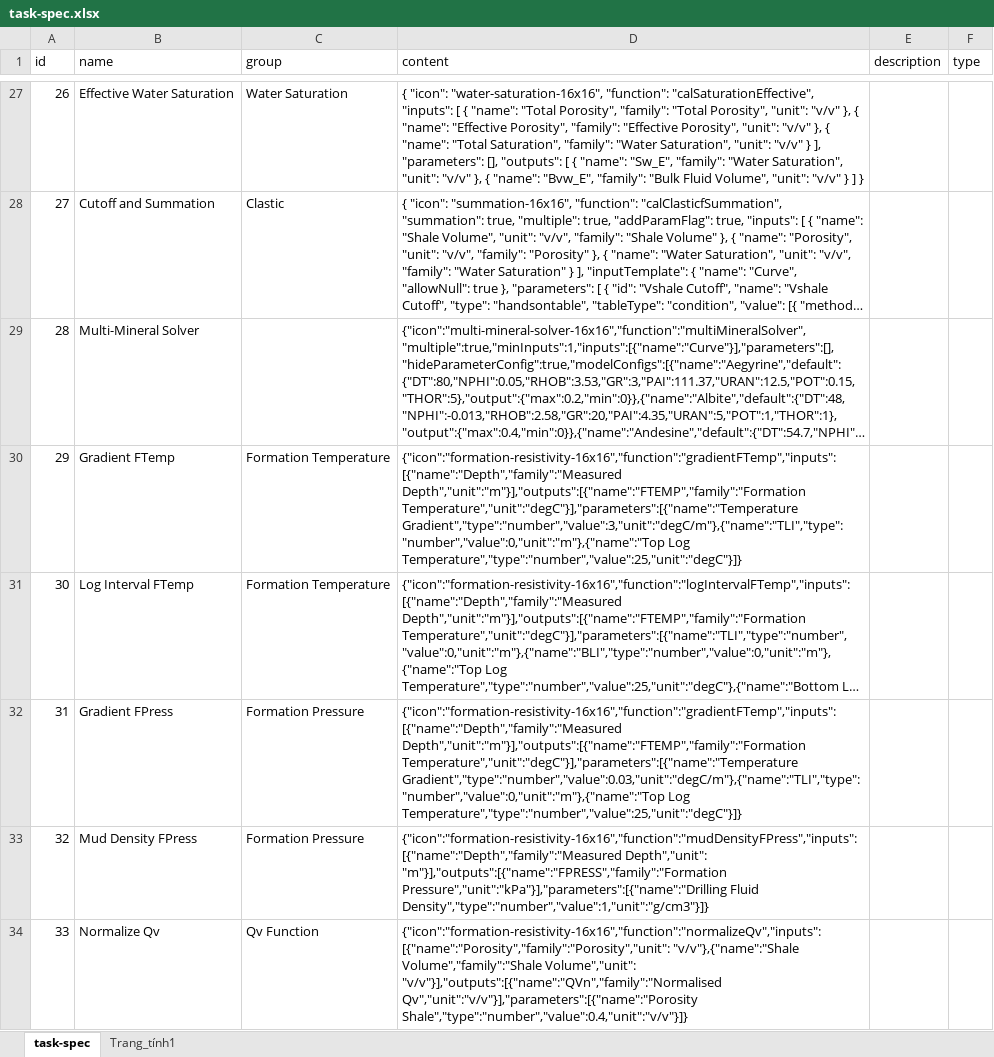
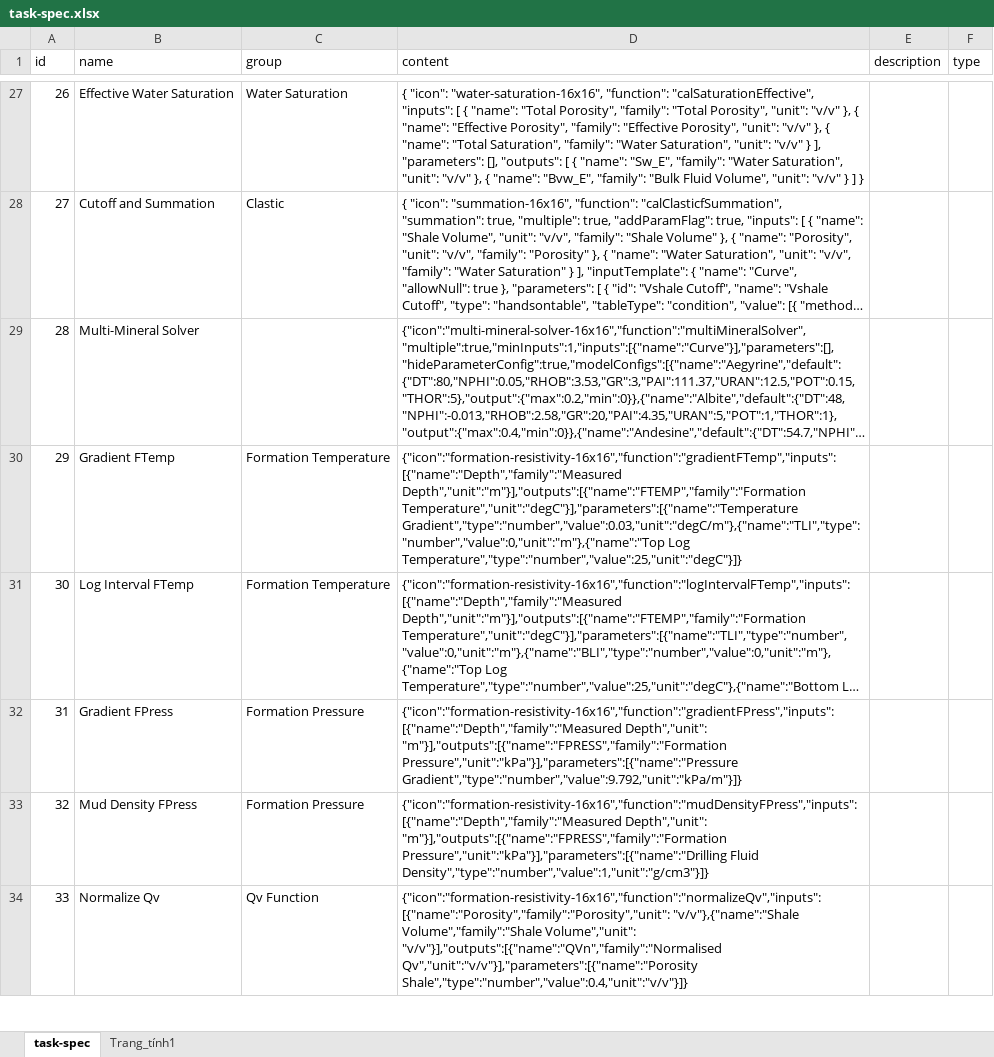
Before and after one commit to hoangbdUET/wi-backend, an Excel workbook: server/task/task-spec.xlsx, sheet task-spec, drawn as a sheet; only a part is shown, gaps mark what is left out; long unchanged cells end in …; values as stored, in another font and other column widths than the file's, no borders; the diff names each change by its address in the sheet, - before the commit and + after, or states it on an @@ line.

```diff
--- a/server/task/task-spec.xlsx (sheet task-spec)
+++ b/server/task/task-spec.xlsx (sheet task-spec)
-D30 (content): …Depth","unit":"m"}],"outputs":[{"name":"FTEMP","family":"Formation Temperature","unit":"degC"}],"parameters":[{"name":"Temperature Gradient","type":"number","value":3,"unit":"degC/m"},{"name":"TLI","type":"number","value":0,"unit":"m"},{"name":"Top Log Temperature","type":"number","value":25,"unit":"degC"}]}
+D30 (content): …Depth","unit":"m"}],"outputs":[{"name":"FTEMP","family":"Formation Temperature","unit":"degC"}],"parameters":[{"name":"Temperature Gradient","type":"number","value":0.03,"unit":"degC/m"},{"name":"TLI","type":"number","value":0,"unit":"m"},{"name":"Top Log Temperature","type":"number","value":25,"unit":"degC"}]}
-D32 (content): {"icon":"formation-resistivity-16x16","function":"gradientFTemp","inputs":[{"name":"Depth","family":"Measured Depth","unit":"m"}],"outputs":[{"name":"FTEMP","family":"Formation Temperature","unit":"degC"}],"parameters":[{"name":"Temperature Gradient","type":"number","value":0.03,"unit":"degC/m"},{"name":"TLI","type":"number","value":0,"unit":"m"},{"name":"Top Log Temperature","type":"number","value":25,"unit":"degC"}]}
+D32 (content): {"icon":"formation-resistivity-16x16","function":"gradientFPress","inputs":[{"name":"Depth","family":"Measured Depth","unit": "m"}],"outputs":[{"name":"FPRESS","family":"Formation Pressure","unit":"kPa"}],"parameters":[{"name":"Pressure Gradient","type":"number","value":9.792,"unit":"kPa/m"}]}
```
Also changed, not shown: sheet Trang_tính1.
